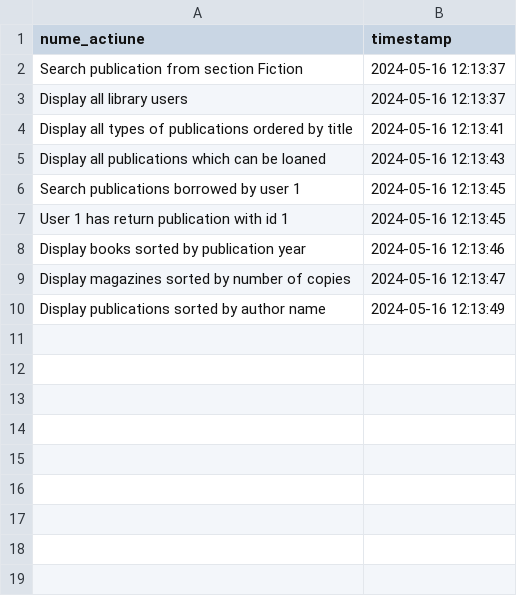
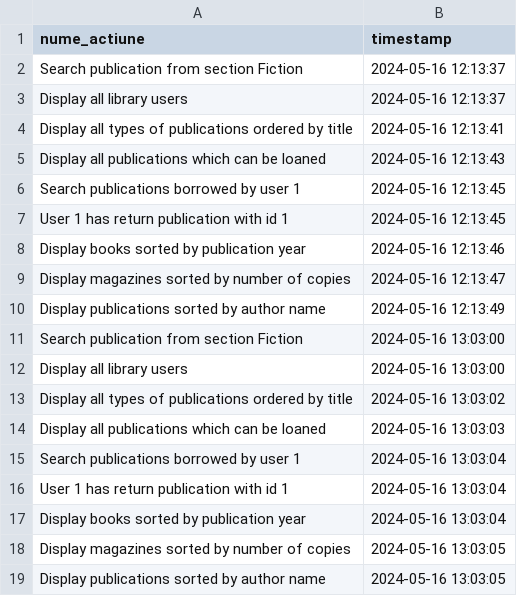
Before and after one commit to dragosc1/Proiect-PAO, a CSV file: output/operations.csv, drawn as a sheet.

```diff
--- a/output/operations.csv
+++ b/output/operations.csv
@@ -10 +10,10 @@ Display magazines sorted by number of copies, 	2024-05-16 12:13:47
 Display publications sorted by author name, 	2024-05-16 12:13:49
+Search publication from section Fiction, 	2024-05-16 13:03:00
+Display all library users, 	2024-05-16 13:03:00
+Display all types of publications ordered by title, 	2024-05-16 13:03:02
+Display all publications which can be loaned, 	2024-05-16 13:03:03
+Search publications borrowed by user 1, 	2024-05-16 13:03:04
+User 1 has return publication with id 1, 	2024-05-16 13:03:04
+Display books sorted by publication year, 	2024-05-16 13:03:04
+Display magazines sorted by number of copies, 	2024-05-16 13:03:05
+Display publications sorted by author name, 	2024-05-16 13:03:05
```
